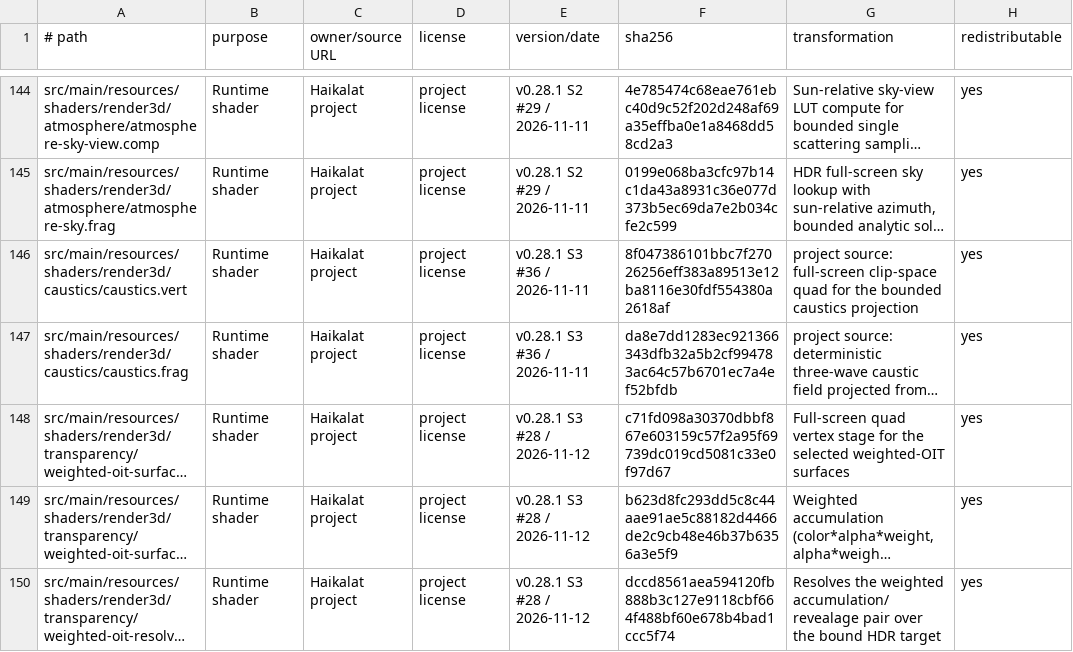
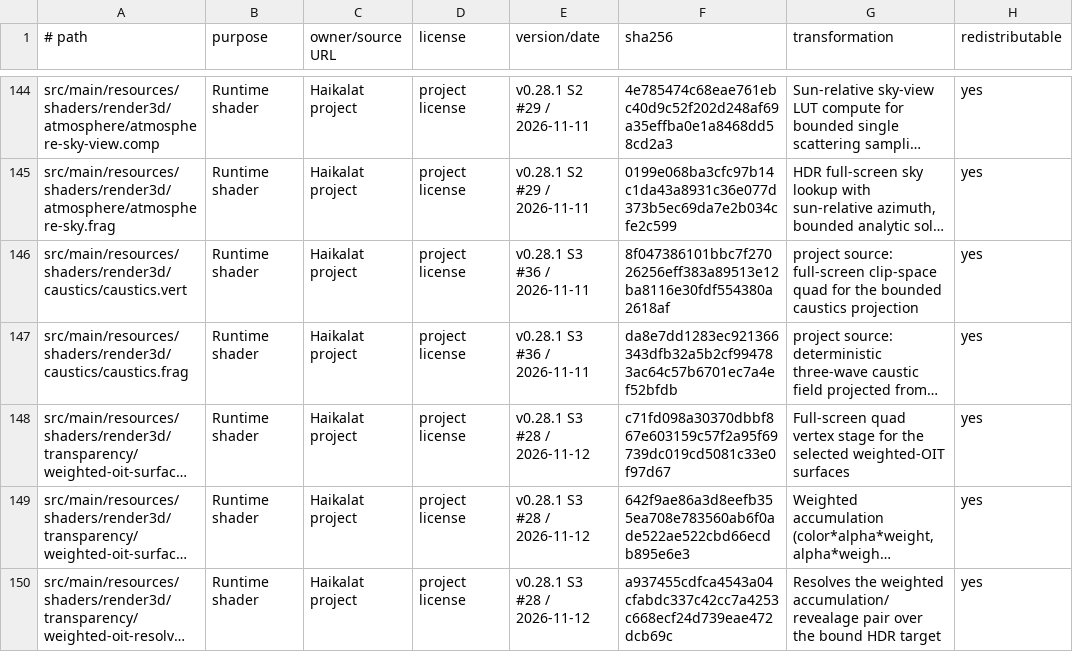
Before and after one commit to KLjiana/haikalat, a TSV file: docs/licenses/assets.tsv, drawn as a sheet; only a part is shown, gaps mark what is left out; long unchanged cells end in …; the diff names each change by its address in the sheet, - before the commit and + after, or states it on an @@ line.

```diff
--- a/docs/licenses/assets.tsv
+++ b/docs/licenses/assets.tsv
-F149 (sha256): b623d8fc293dd5c8c44aae91ae5c88182d4466de2c9cb48e46b37b6356a3e5f9
+F149 (sha256): 642f9ae86a3d8eefb355ea708e783560ab6f0ade522ae522cbd66ecdb895e6e3
-F150 (sha256): dccd8561aea594120fb888b3c127e9118cbf664f488bf60e678b4bad1ccc5f74
+F150 (sha256): a937455cdfca4543a04cfabdc337c42cc7a4253c668ecf24d739eae472dcb69c
```
Also changed, not shown: 7 other files.
